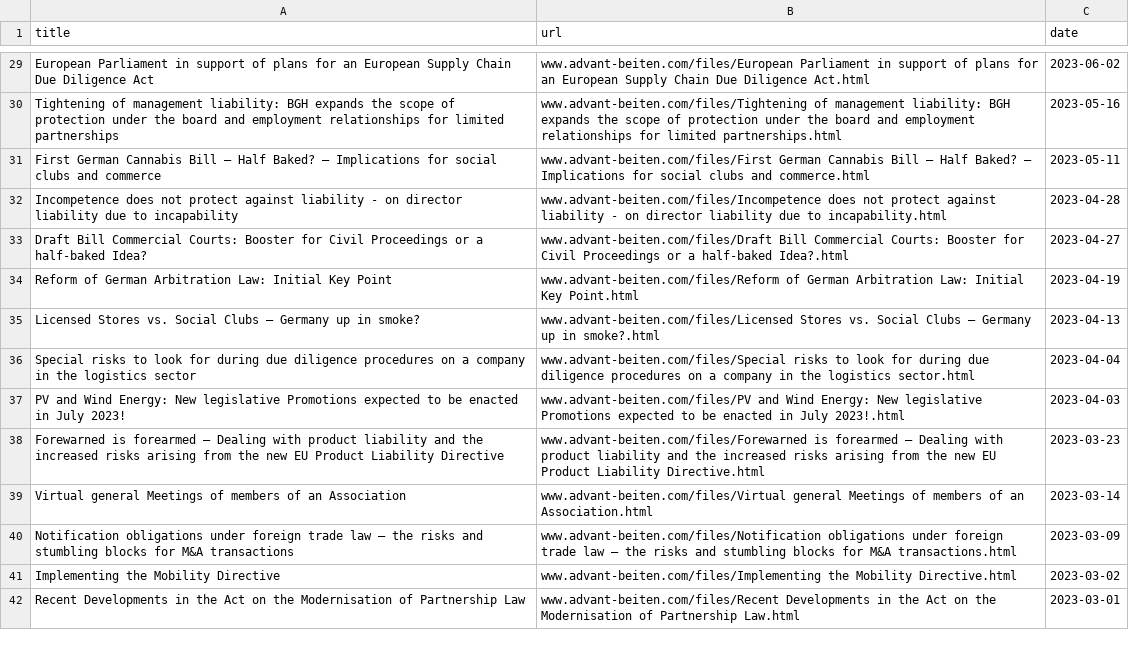
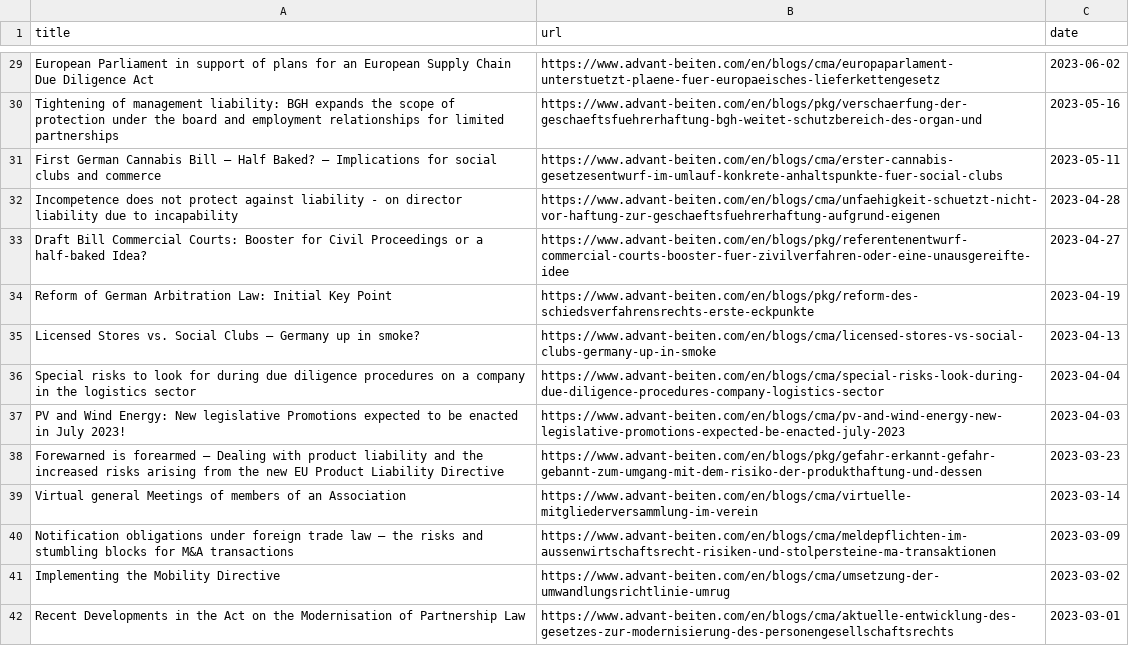
Before and after one commit to anubhav-sachan1/rag_legal_articles, a CSV file: scraper/www.advant-beiten.com/publications.csv, drawn as a sheet; only a part is shown, gaps mark what is left out; the diff covers the shown part only; the diff names each change by its address in the sheet, - before the commit and + after, or states it on an @@ line.

```diff
--- a/scraper/www.advant-beiten.com/publications.csv
+++ b/scraper/www.advant-beiten.com/publications.csv
-B29 (url): www.advant-beiten.com/files/European Parliament in support of plans for an European Supply Chain Due Diligence Act.html
+B29 (url): https://www.advant-beiten.com/en/blogs/cma/europaparlament-unterstuetzt-plaene-fuer-europaeisches-lieferkettengesetz
-B30 (url): www.advant-beiten.com/files/Tightening of management liability: BGH expands the scope of protection under the board and employment relationships for limited partnerships.html
+B30 (url): https://www.advant-beiten.com/en/blogs/pkg/verschaerfung-der-geschaeftsfuehrerhaftung-bgh-weitet-schutzbereich-des-organ-und
-B31 (url): www.advant-beiten.com/files/First German Cannabis Bill – Half Baked? – Implications for social clubs and commerce.html
+B31 (url): https://www.advant-beiten.com/en/blogs/cma/erster-cannabis-gesetzesentwurf-im-umlauf-konkrete-anhaltspunkte-fuer-social-clubs
-B32 (url): www.advant-beiten.com/files/Incompetence does not protect against liability - on director liability due to incapability.html
+B32 (url): https://www.advant-beiten.com/en/blogs/cma/unfaehigkeit-schuetzt-nicht-vor-haftung-zur-geschaeftsfuehrerhaftung-aufgrund-eigenen
-B33 (url): www.advant-beiten.com/files/Draft Bill Commercial Courts: Booster for Civil Proceedings or a half-baked Idea?.html
+B33 (url): https://www.advant-beiten.com/en/blogs/pkg/referentenentwurf-commercial-courts-booster-fuer-zivilverfahren-oder-eine-unausgereifte-idee
-B34 (url): www.advant-beiten.com/files/Reform of German Arbitration Law: Initial Key Point.html
+B34 (url): https://www.advant-beiten.com/en/blogs/pkg/reform-des-schiedsverfahrensrechts-erste-eckpunkte
-B35 (url): www.advant-beiten.com/files/Licensed Stores vs. Social Clubs – Germany up in smoke?.html
+B35 (url): https://www.advant-beiten.com/en/blogs/cma/licensed-stores-vs-social-clubs-germany-up-in-smoke
-B36 (url): www.advant-beiten.com/files/Special risks to look for during due diligence procedures on a company in the logistics sector.html
+B36 (url): https://www.advant-beiten.com/en/blogs/cma/special-risks-look-during-due-diligence-procedures-company-logistics-sector
-B37 (url): www.advant-beiten.com/files/PV and Wind Energy: New legislative Promotions expected to be enacted in July 2023!.html
+B37 (url): https://www.advant-beiten.com/en/blogs/cma/pv-and-wind-energy-new-legislative-promotions-expected-be-enacted-july-2023
-B38 (url): www.advant-beiten.com/files/Forewarned is forearmed – Dealing with product liability and the increased risks arising from the new EU Product Liability Directive.html
+B38 (url): https://www.advant-beiten.com/en/blogs/pkg/gefahr-erkannt-gefahr-gebannt-zum-umgang-mit-dem-risiko-der-produkthaftung-und-dessen
-B39 (url): www.advant-beiten.com/files/Virtual general Meetings of members of an Association.html
+B39 (url): https://www.advant-beiten.com/en/blogs/cma/virtuelle-mitgliederversammlung-im-verein
-B40 (url): www.advant-beiten.com/files/Notification obligations under foreign trade law – the risks and stumbling blocks for M&A transactions.html
+B40 (url): https://www.advant-beiten.com/en/blogs/cma/meldepflichten-im-aussenwirtschaftsrecht-risiken-und-stolpersteine-ma-transaktionen
-B41 (url): www.advant-beiten.com/files/Implementing the Mobility Directive.html
+B41 (url): https://www.advant-beiten.com/en/blogs/cma/umsetzung-der-umwandlungsrichtlinie-umrug
-B42 (url): www.advant-beiten.com/files/Recent Developments in the Act on the Modernisation of Partnership Law.html
+B42 (url): https://www.advant-beiten.com/en/blogs/cma/aktuelle-entwicklung-des-gesetzes-zur-modernisierung-des-personengesellschaftsrechts
```
Also changed, not shown: 100 edited cells elsewhere in this file, 21 other files.
